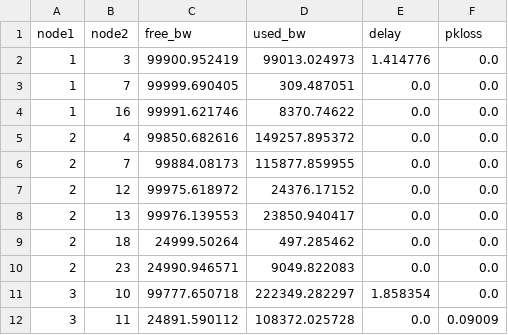
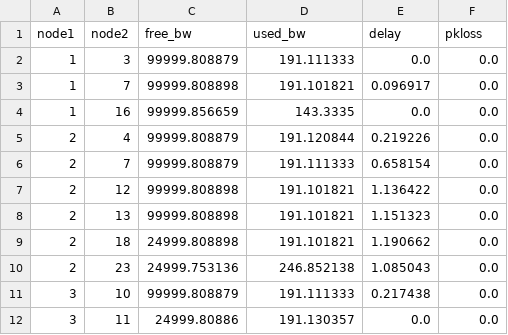
Before and after one commit to andy010645/Intelligent-Routing, a CSV file: Myself/Metrics/4_net_metrics.csv, drawn as a sheet; only a part is shown; the diff covers the shown part only.

```diff
--- a/Myself/Metrics/4_net_metrics.csv
+++ b/Myself/Metrics/4_net_metrics.csv
@@ -1,12 +1,12 @@
 node1,node2,free_bw,used_bw,delay,pkloss
-1,3,99900.952419,99013.024973,1.414776,0.0
-1,7,99999.690405,309.487051,0.0,0.0
-1,16,99991.621746,8370.74622,0.0,0.0
-2,4,99850.682616,149257.895372,0.0,0.0
-2,7,99884.08173,115877.859955,0.0,0.0
-2,12,99975.618972,24376.17152,0.0,0.0
-2,13,99976.139553,23850.940417,0.0,0.0
-2,18,24999.50264,497.285462,0.0,0.0
-2,23,24990.946571,9049.822083,0.0,0.0
-3,10,99777.650718,222349.282297,1.858354,0.0
-3,11,24891.590112,108372.025728,0.0,0.09009
+1,3,99999.808879,191.111333,0.0,0.0
+1,7,99999.808898,191.101821,0.096917,0.0
+1,16,99999.856659,143.3335,0.0,0.0
+2,4,99999.808879,191.120844,0.219226,0.0
+2,7,99999.808879,191.111333,0.658154,0.0
+2,12,99999.808898,191.101821,1.136422,0.0
+2,13,99999.808898,191.101821,1.151323,0.0
+2,18,24999.808898,191.101821,1.190662,0.0
+2,23,24999.753136,246.852138,1.085043,0.0
+3,10,99999.808879,191.111333,0.217438,0.0
+3,11,24999.80886,191.130357,0.0,0.0
```
Also changed, not shown: 83 edited cells elsewhere in this file, Myself/Metrics/5_net_metrics.csv, Myself/Metrics/6_net_metrics.csv, 37 other files.
